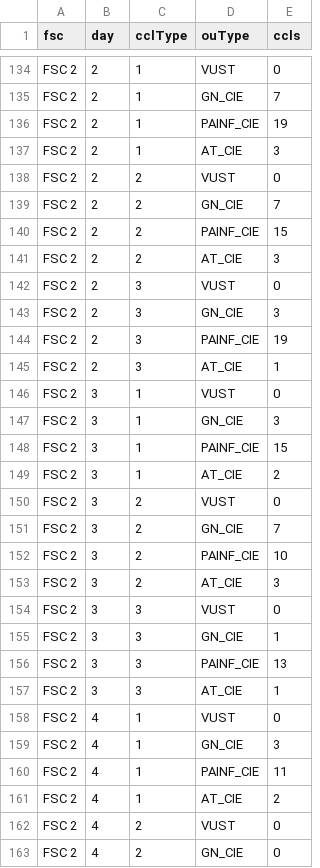
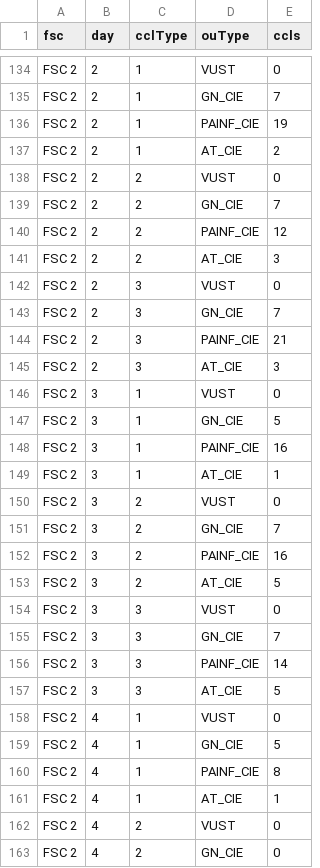
Before and after one commit to IsabelHellebrekers/Seminar-TNO, a CSV file: output/inventory_fsc_detail.csv, drawn as a sheet; only a part is shown, gaps mark what is left out; the diff covers the shown part only.

```diff
--- a/output/inventory_fsc_detail.csv
+++ b/output/inventory_fsc_detail.csv
@@ -136,27 +136,27 @@ FSC 2,2,1,GN_CIE,7
 FSC 2,2,1,PAINF_CIE,19
-FSC 2,2,1,AT_CIE,3
+FSC 2,2,1,AT_CIE,2
 FSC 2,2,2,VUST,0
 FSC 2,2,2,GN_CIE,7
-FSC 2,2,2,PAINF_CIE,15
+FSC 2,2,2,PAINF_CIE,12
 FSC 2,2,2,AT_CIE,3
 FSC 2,2,3,VUST,0
-FSC 2,2,3,GN_CIE,3
-FSC 2,2,3,PAINF_CIE,19
-FSC 2,2,3,AT_CIE,1
+FSC 2,2,3,GN_CIE,7
+FSC 2,2,3,PAINF_CIE,21
+FSC 2,2,3,AT_CIE,3
 FSC 2,3,1,VUST,0
-FSC 2,3,1,GN_CIE,3
-FSC 2,3,1,PAINF_CIE,15
-FSC 2,3,1,AT_CIE,2
+FSC 2,3,1,GN_CIE,5
+FSC 2,3,1,PAINF_CIE,16
+FSC 2,3,1,AT_CIE,1
 FSC 2,3,2,VUST,0
 FSC 2,3,2,GN_CIE,7
-FSC 2,3,2,PAINF_CIE,10
-FSC 2,3,2,AT_CIE,3
+FSC 2,3,2,PAINF_CIE,16
+FSC 2,3,2,AT_CIE,5
 FSC 2,3,3,VUST,0
-FSC 2,3,3,GN_CIE,1
-FSC 2,3,3,PAINF_CIE,13
-FSC 2,3,3,AT_CIE,1
+FSC 2,3,3,GN_CIE,7
+FSC 2,3,3,PAINF_CIE,14
+FSC 2,3,3,AT_CIE,5
 FSC 2,4,1,VUST,0
-FSC 2,4,1,GN_CIE,3
-FSC 2,4,1,PAINF_CIE,11
-FSC 2,4,1,AT_CIE,2
+FSC 2,4,1,GN_CIE,5
+FSC 2,4,1,PAINF_CIE,8
+FSC 2,4,1,AT_CIE,1
 FSC 2,4,2,VUST,0
```
Also changed, not shown: 94 edited cells elsewhere in this file, output/inventory_fsc_total.csv, output/inventory_ou.csv, 9 other files.
